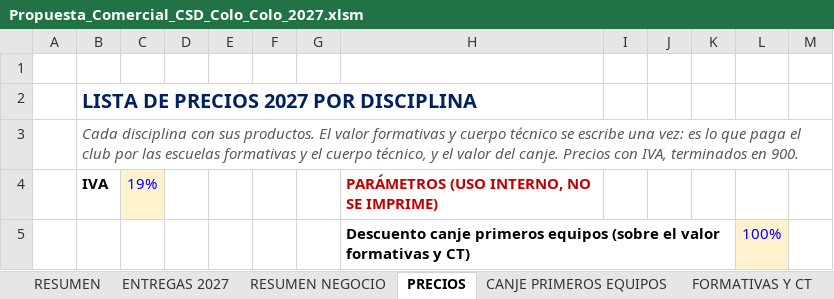
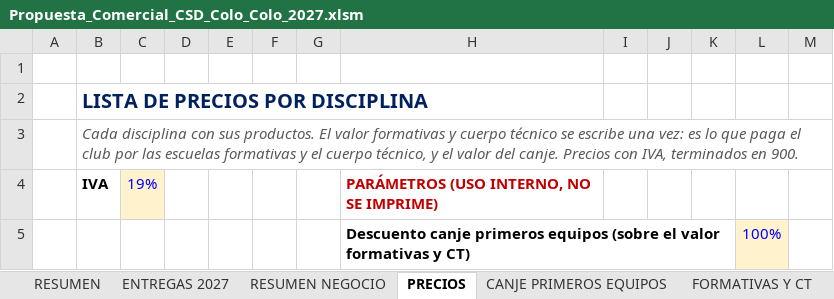
Before and after one commit to seanduarteu-cyber/PRODUCCION-PLAYMAKER, an Excel workbook: propuestas/colo-colo/Propuesta_Comercial_CSD_Colo_Colo_2027.xlsm, sheet PRECIOS, drawn as a sheet; only a part is shown; values as stored, in another font and other column widths than the file's, no borders; charts and pictures and conditional formats not drawn; the diff names each change by its address in the sheet, - before the commit and + after, or states it on an @@ line.

```diff
--- a/propuestas/colo-colo/Propuesta_Comercial_CSD_Colo_Colo_2027.xlsm (sheet PRECIOS)
+++ b/propuestas/colo-colo/Propuesta_Comercial_CSD_Colo_Colo_2027.xlsm (sheet PRECIOS)
-B2: LISTA DE PRECIOS 2027 POR DISCIPLINA
+B2: LISTA DE PRECIOS POR DISCIPLINA
```
Also changed, not shown: sheet ENTREGAS 2027, sheet RESUMEN NEGOCIO, sheet COMERCIAL, sheet CANJE PRIMEROS EQUIPOS, sheet RESUMEN, sheet FORMATIVAS Y CT, 4 other files.
